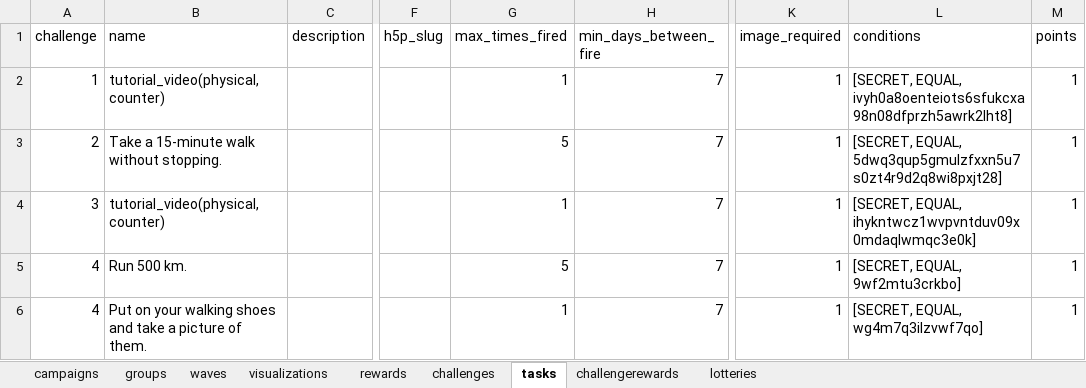
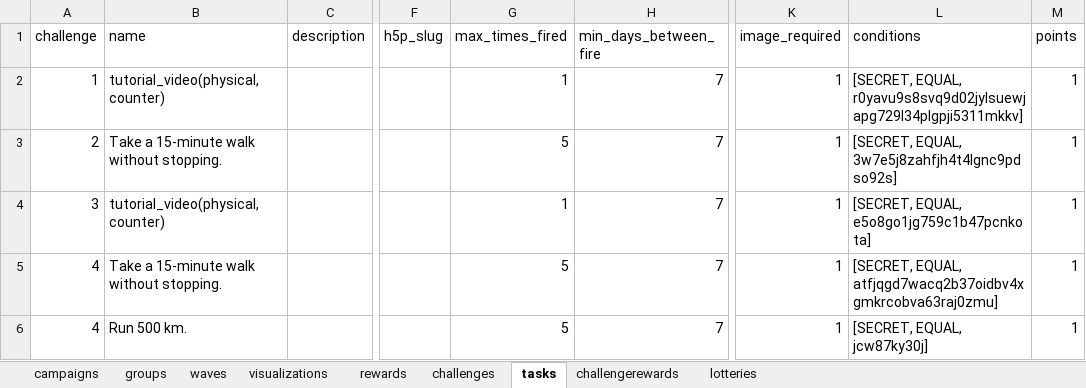
Before and after one commit to Cryoscopic-E/APLES, an Excel workbook: data/exported1.xlsx, sheet tasks, drawn as a sheet; only a part is shown, gaps mark what is left out; values as stored, in another font and other column widths than the file's, no borders; the diff covers the shown part only; the diff names each change by its address in the sheet, - before the commit and + after, or states it on an @@ line.

```diff
--- a/data/exported1.xlsx (sheet tasks)
+++ b/data/exported1.xlsx (sheet tasks)
-L2 (conditions): [SECRET, EQUAL, ivyh0a8oenteiots6sfukcxa98n08dfprzh5awrk2lht8]
+L2 (conditions): [SECRET, EQUAL, r0yavu9s8svq9d02jylsuewjapg729l34plgpji5311mkkv]
-L3 (conditions): [SECRET, EQUAL, 5dwq3qup5gmulzfxxn5u7s0zt4r9d2q8wi8pxjt28]
+L3 (conditions): [SECRET, EQUAL, 3w7e5j8zahfjh4t4lgnc9pdso92s]
-L4 (conditions): [SECRET, EQUAL, ihykntwcz1wvpvntduv09x0mdaqlwmqc3e0k]
+L4 (conditions): [SECRET, EQUAL, e5o8go1jg759c1b47pcnkota]
-B5 (name): Run 500 km.
+B5 (name): Take a 15-minute walk without stopping.
-L5 (conditions): [SECRET, EQUAL, 9wf2mtu3crkbo]
+L5 (conditions): [SECRET, EQUAL, atfjqgd7wacq2b37oidbv4xgmkrcobva63raj0zmu]
-B6 (name): Put on your walking shoes and take a picture of them.
+B6 (name): Run 500 km.
-G6 (max_times_fired): 1
+G6 (max_times_fired): 5
-L6 (conditions): [SECRET, EQUAL, wg4m7q3ilzvwf7qo]
+L6 (conditions): [SECRET, EQUAL, jcw87ky30j]
```
Also changed, not shown: 1 added row and 6 edited cells elsewhere in this sheet, 4 other files.
